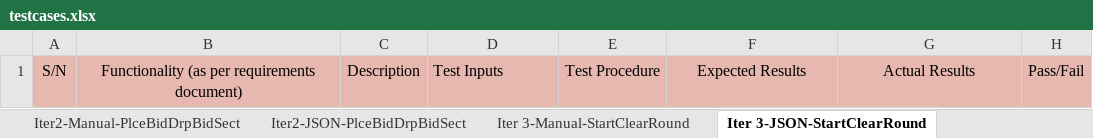
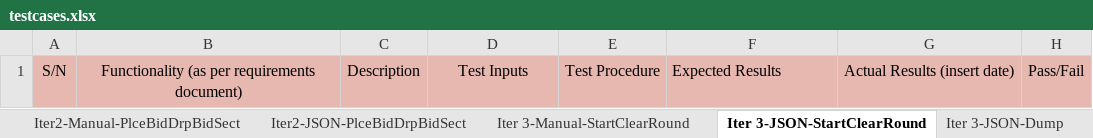
Before and after one commit to weichen-0/Bidding-Online-System, an Excel workbook: testing/testcases.xlsx, sheet Iter 3-JSON-StartClearRound, drawn as a sheet; values as stored, in another font and other column widths than the file's, no borders; the diff names each change by its address in the sheet, - before the commit and + after, or states it on an @@ line.

Commit message:
Update testcases.xlsx
Updated with dump user and dump bid testcases

```diff
--- a/testing/testcases.xlsx (sheet Iter 3-JSON-StartClearRound)
+++ b/testing/testcases.xlsx (sheet Iter 3-JSON-StartClearRound)
+sheet tab: Iter 3-JSON-Dump
-D1 alignment: left
+D1 alignment: center
-F1 alignment: center
+F1 alignment: left
-G1: Actual Results
+G1: Actual Results (insert date)
```
